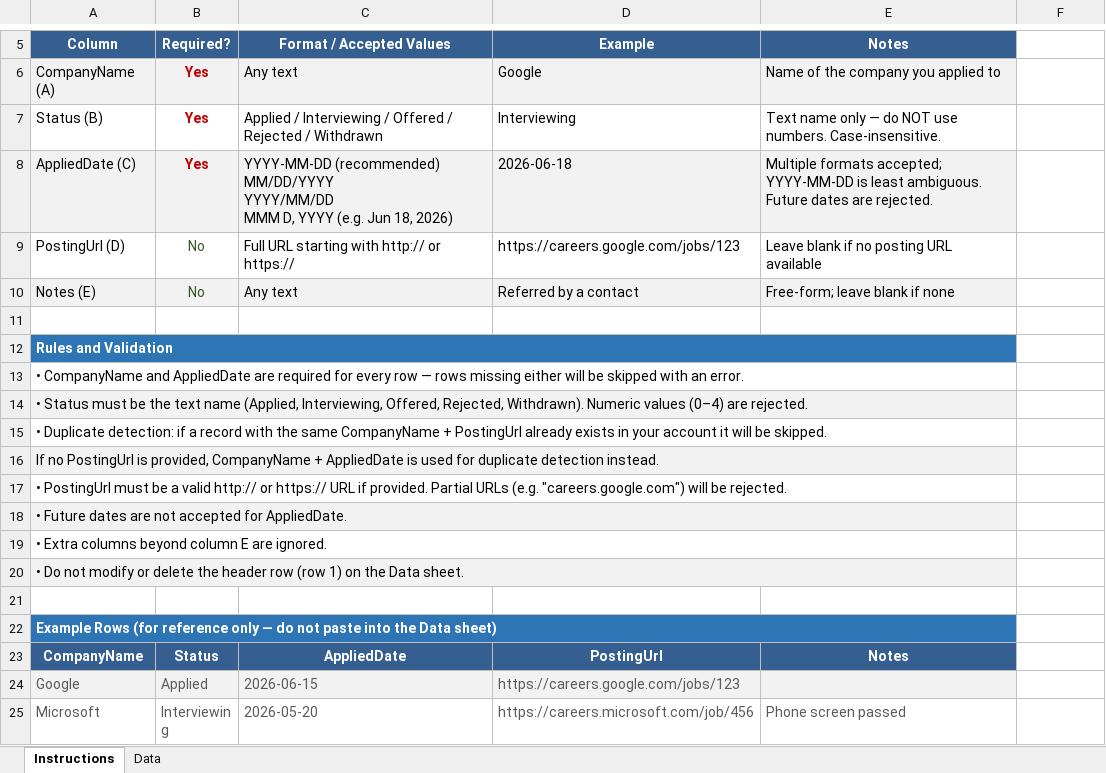
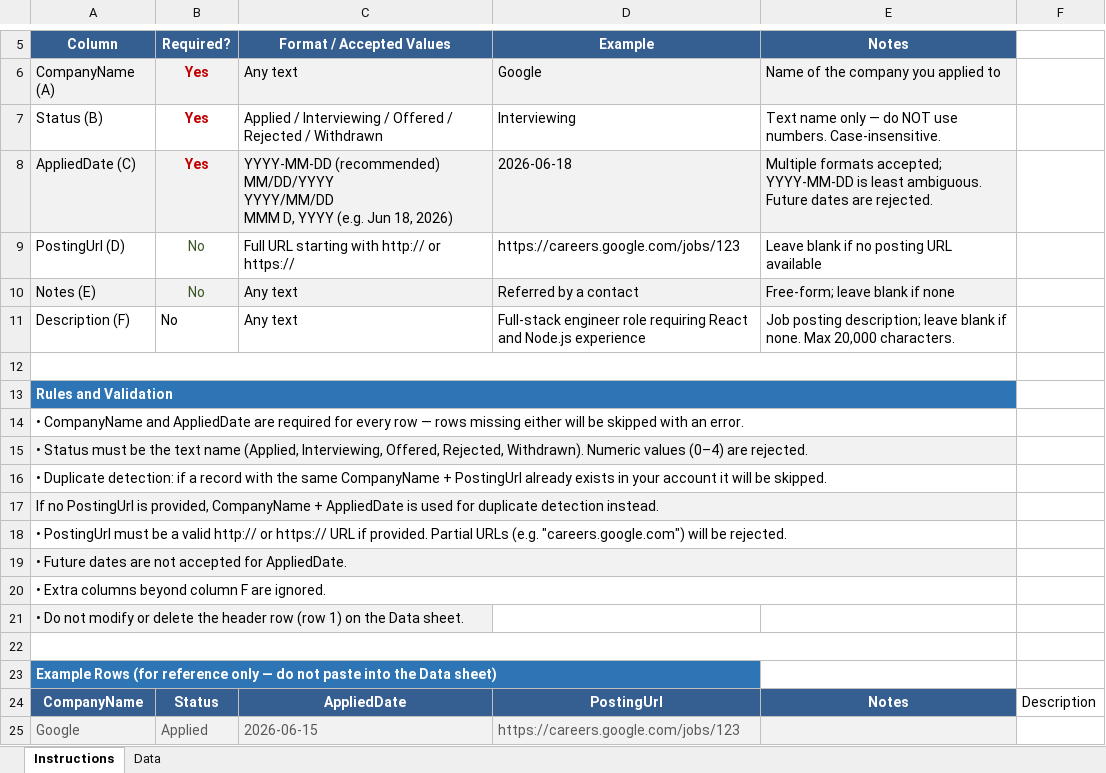
Before and after one commit to tlhuynh/ApplicationTracker, an Excel workbook: src/clients/ApplicationTracker.Angular/public/templates/ApplicationRecords_Import_Template.xlsx, sheet Instructions, drawn as a sheet; only a part is shown, gaps mark what is left out; the shorter side is filled out with more unchanged rows; values as stored, in another font and other column widths than the file's, no borders; removed rows and columns are numbered as before the commit, all else as after; the diff names each change by its address in the sheet, - before the commit and + after, or states it on an @@ line.

Commit message:
Updated template and tests

```diff
--- a/src/clients/ApplicationTracker.Angular/public/templates/ApplicationRecords_Import_Template.xlsx (sheet Instructions)
+++ b/src/clients/ApplicationTracker.Angular/public/templates/ApplicationRecords_Import_Template.xlsx (sheet Instructions)
+row 11: Description (F) | No | Any text | Full-stack engineer role requiring React and Node.js experience | Job posting description; leave blank if none. Max 20,000 characters.
+A12:E12 merged
-A20 (Column): • Extra columns beyond column E are ignored.
+A20 (Column): • Extra columns beyond column F are ignored.
-A20:E20 merged
+A22:E22 merged
-A22:E22 merged
-F24: (empty)
+F24: Description
```
Also changed, not shown: sheet Data, 1 other file.
